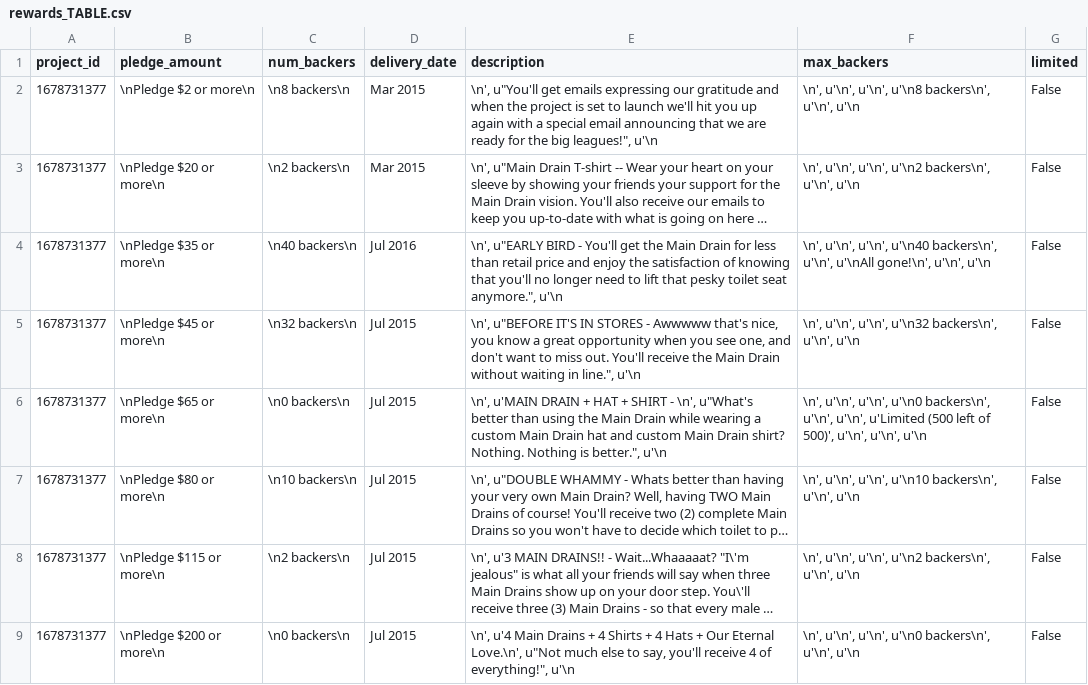
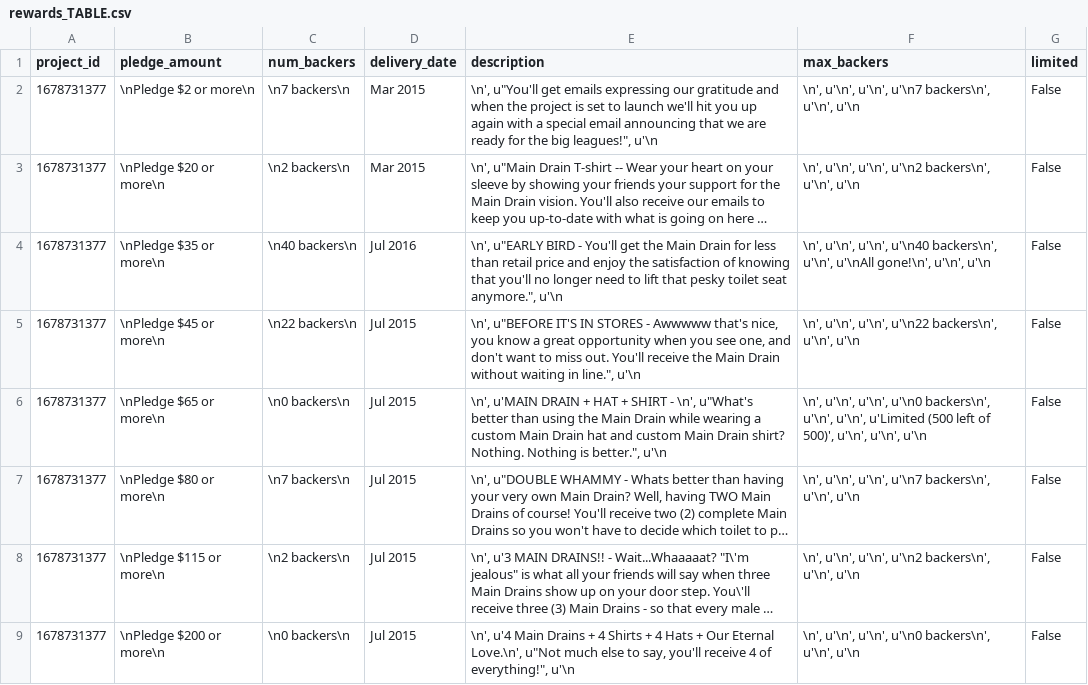
Before and after one commit to JoeAcanfora/CrowdScraper, a CSV file: rewards_TABLE.csv, drawn as a sheet; long unchanged cells end in …; the diff names each change by its address in the sheet, - before the commit and + after, or states it on an @@ line.

Commit message:
added project_update scrape

```diff
--- a/rewards_TABLE.csv
+++ b/rewards_TABLE.csv
-C2 (num_backers): \n8 backers\n
+C2 (num_backers): \n7 backers\n
-F2 (max_backers): …u'\n', u'\n', u'\n8 backers\n', u'\n',…
+F2 (max_backers): …u'\n', u'\n', u'\n7 backers\n', u'\n',…
-C5 (num_backers): \n32 backers\n
+C5 (num_backers): \n22 backers\n
-F5 (max_backers): …u'\n', u'\n', u'\n32 backers\n', u'\n',…
+F5 (max_backers): …u'\n', u'\n', u'\n22 backers\n', u'\n',…
-C7 (num_backers): \n10 backers\n
+C7 (num_backers): \n7 backers\n
-F7 (max_backers): …u'\n', u'\n', u'\n10 backers\n', u'\n',…
+F7 (max_backers): …u'\n', u'\n', u'\n7 backers\n', u'\n',…
```
Also changed, not shown: 1 other file.
